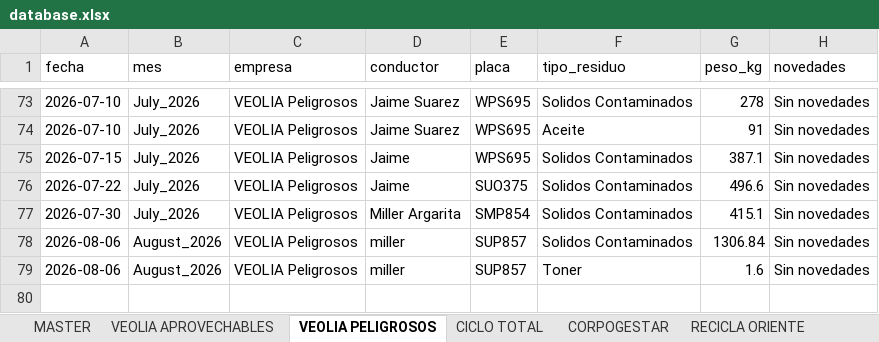
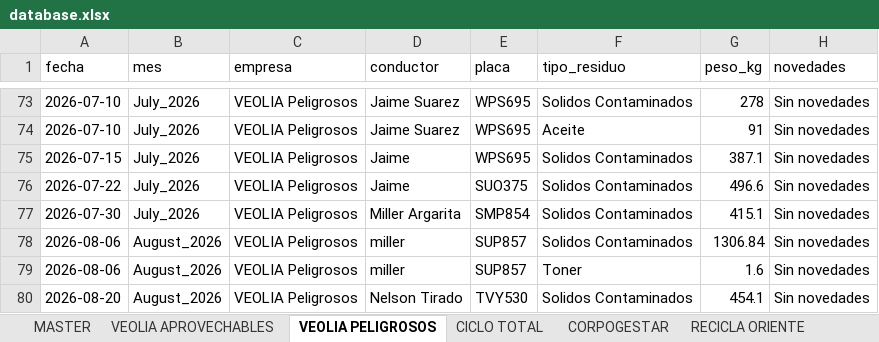
Before and after one commit to alejandraho013/registro-salida-residuos, an Excel workbook: database.xlsx, sheet VEOLIA PELIGROSOS, drawn as a sheet; only a part is shown, gaps mark what is left out; values as stored, in another font and other column widths than the file's, no borders; the diff names each change by its address in the sheet, - before the commit and + after, or states it on an @@ line.

Commit message:
Reg_VEOLIA Peligrosos_TVY530_20260824_124302

```diff
--- a/database.xlsx (sheet VEOLIA PELIGROSOS)
+++ b/database.xlsx (sheet VEOLIA PELIGROSOS)
+row 80: 2026-08-20 | August_2026 | VEOLIA Peligrosos | Nelson Tirado | TVY530 | Solidos Contaminados | 454.1 | Sin novedades
```
Also changed, not shown: sheet MASTER.
